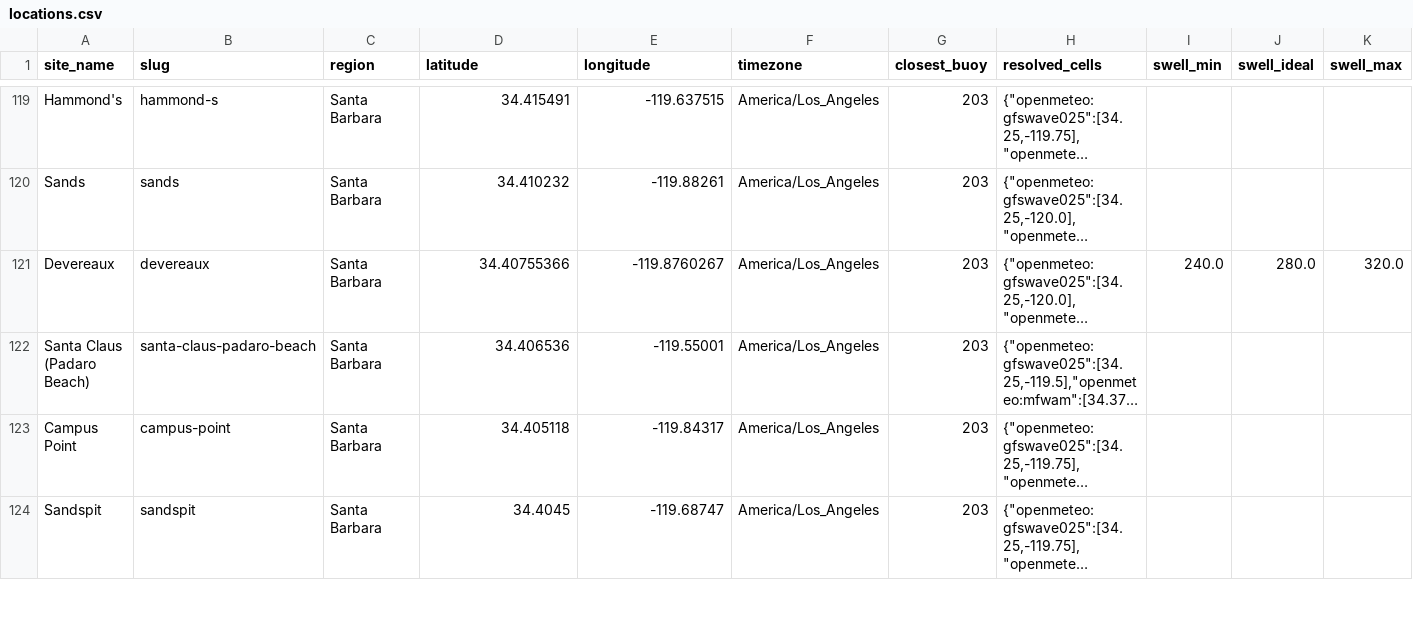
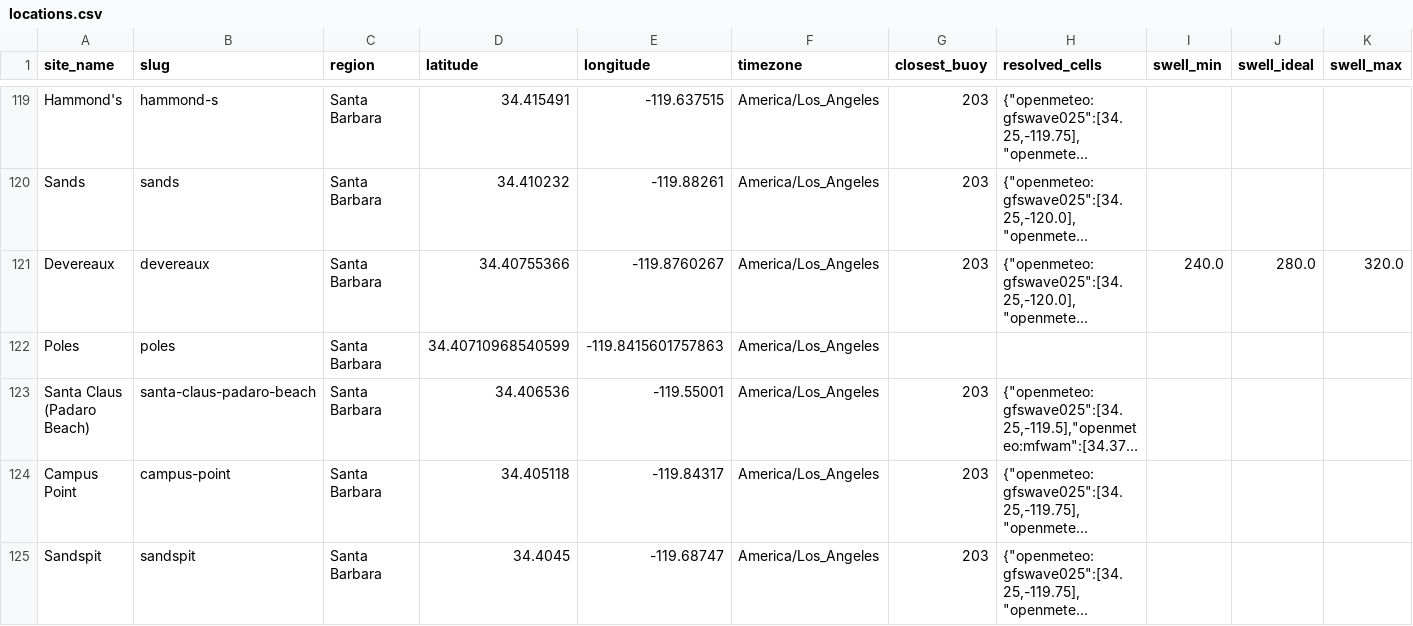
Before and after one commit to Surflie-Forecast/surflie_app, a CSV file: data/locations.csv, drawn as a sheet; only a part is shown, gaps mark what is left out; long unchanged cells end in …; rows hold the shown columns only; the diff covers the shown part only; the diff names each change by its address in the sheet, - before the commit and + after, or states it on an @@ line.

Commit message:
added poles spot

```diff
--- a/data/locations.csv
+++ b/data/locations.csv
+row 122: Poles | poles | Santa Barbara | 34.40710968540599 | -119.8415601757863 | America/Los_Angeles
```
Also changed, not shown: 1 removed row elsewhere in this file.
